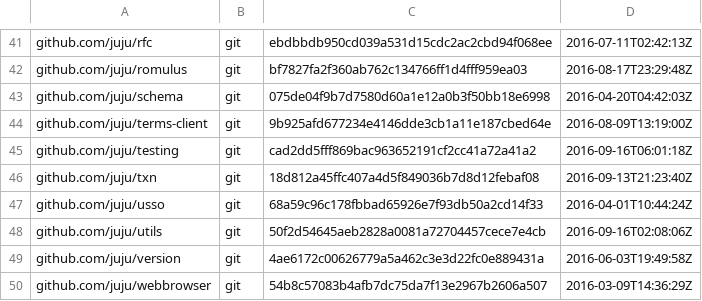
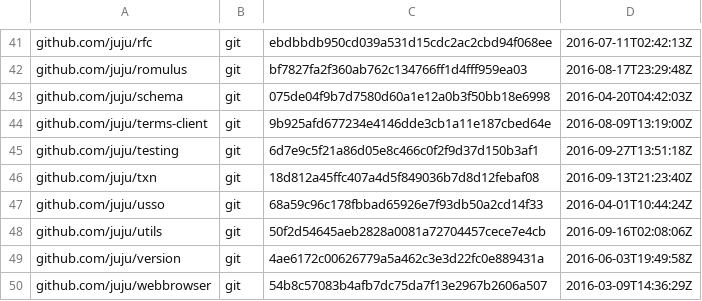
Before and after one commit to juju/juju, a TSV file: dependencies.tsv, drawn as a sheet; only a part is shown, gaps mark what is left out.

Commit message:
Update juju testing dep
This increases the number of lines that we carry over from mongo -- when
mongo exits unexpectedly -- from 20 to 100.

```diff
--- a/dependencies.tsv
+++ b/dependencies.tsv
@@ -44,3 +44,3 @@ github.com/juju/schema	git	075de04f9b7d7580d60a1e12a0b3f50bb18e6998	2016-04-20T0
 github.com/juju/terms-client	git	9b925afd677234e4146dde3cb1a11e187cbed64e	2016-08-09T13:19:00Z
-github.com/juju/testing	git	cad2dd5fff869bac963652191cf2cc41a72a41a2	2016-09-16T06:01:18Z
+github.com/juju/testing	git	6d7e9c5f21a86d05e8c466c0f2f9d37d150b3af1	2016-09-27T13:51:18Z
 github.com/juju/txn	git	18d812a45ffc407a4d5f849036b7d8d12febaf08	2016-09-13T21:23:40Z
```
